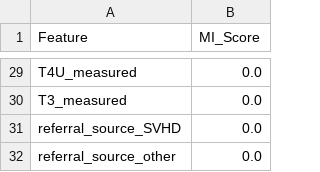
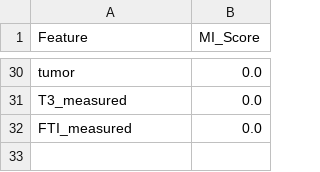
Before and after one commit to panktihalatwala/Thyroid-Disease-Prediction, a CSV file: results/mutual_information_scores.csv, drawn as a sheet; only a part is shown, gaps mark what is left out; removed rows and columns are numbered as before the commit, all else as after; the diff covers the shown part only; the diff names each change by its address in the sheet, - before the commit and + after, or states it on an @@ line.

```diff
--- a/results/mutual_information_scores.csv
+++ b/results/mutual_information_scores.csv
-A30 (Feature): T4U_measured
+A30 (Feature): tumor
-A32 (Feature): referral_source_SVHD
+A32 (Feature): FTI_measured
-row 32: referral_source_other | 0.0
```
Also changed, not shown: 16 added rows, 15 removed rows and 9 edited cells elsewhere in this file, data/processed_test.csv, data/processed_train.csv, 37 other files.
